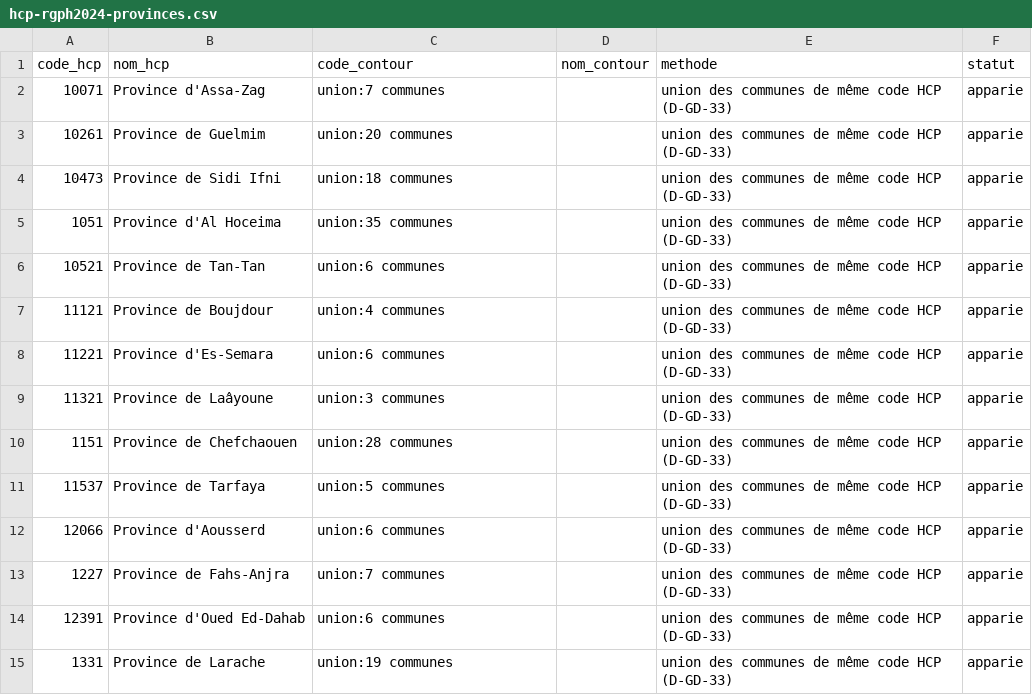
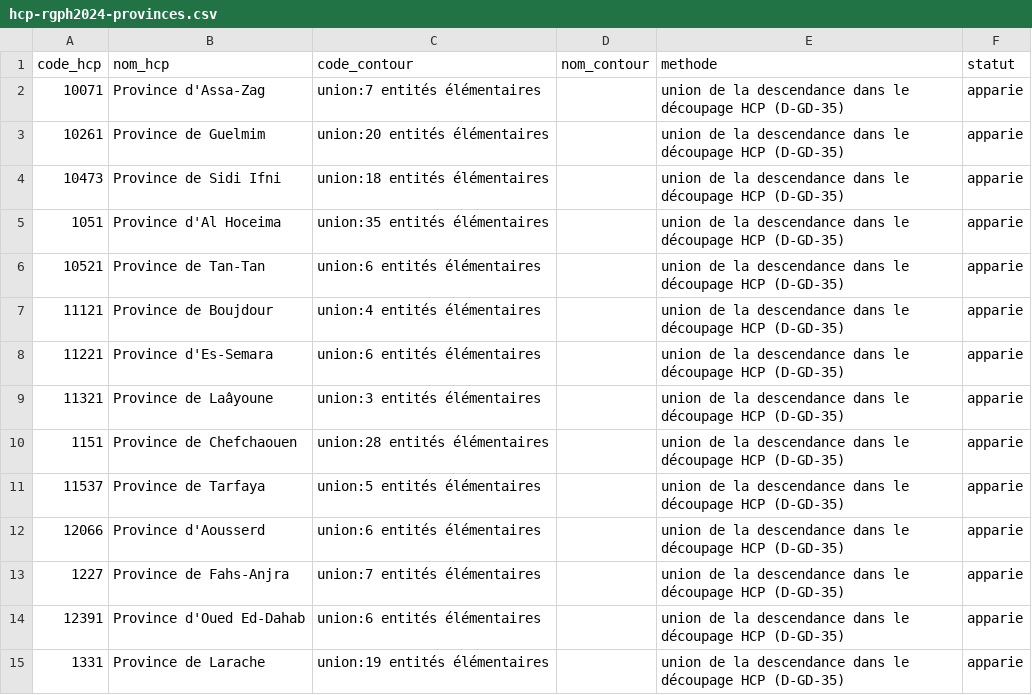
Before and after one commit to RachEma-ux/Fadi, a CSV file: docs/geodata/sources/correspondances/hcp-rgph2024-provinces.csv, drawn as a sheet; only a part is shown; the diff covers the shown part only.

```diff
--- a/docs/geodata/sources/correspondances/hcp-rgph2024-provinces.csv
+++ b/docs/geodata/sources/correspondances/hcp-rgph2024-provinces.csv
@@ -1,15 +1,15 @@
 code_hcp,nom_hcp,code_contour,nom_contour,methode,statut
-10071,Province d'Assa-Zag,union:7 communes,,union des communes de même code HCP (D-GD-33),apparie
-10261,Province de Guelmim,union:20 communes,,union des communes de même code HCP (D-GD-33),apparie
-10473,Province de Sidi Ifni,union:18 communes,,union des communes de même code HCP (D-GD-33),apparie
-1051,Province d'Al Hoceima,union:35 communes,,union des communes de même code HCP (D-GD-33),apparie
-10521,Province de Tan-Tan,union:6 communes,,union des communes de même code HCP (D-GD-33),apparie
-11121,Province de Boujdour,union:4 communes,,union des communes de même code HCP (D-GD-33),apparie
-11221,Province d'Es-Semara,union:6 communes,,union des communes de même code HCP (D-GD-33),apparie
-11321,Province de Laâyoune,union:3 communes,,union des communes de même code HCP (D-GD-33),apparie
-1151,Province de Chefchaouen,union:28 communes,,union des communes de même code HCP (D-GD-33),apparie
-11537,Province de Tarfaya,union:5 communes,,union des communes de même code HCP (D-GD-33),apparie
-12066,Province d'Aousserd,union:6 communes,,union des communes de même code HCP (D-GD-33),apparie
-1227,Province de Fahs-Anjra,union:7 communes,,union des communes de même code HCP (D-GD-33),apparie
-12391,Province d'Oued Ed-Dahab,union:6 communes,,union des communes de même code HCP (D-GD-33),apparie
-1331,Province de Larache,union:19 communes,,union des communes de même code HCP (D-GD-33),apparie
+10071,Province d'Assa-Zag,union:7 entités élémentaires,,union de la descendance dans le découpage HCP (D-GD-35),apparie
+10261,Province de Guelmim,union:20 entités élémentaires,,union de la descendance dans le découpage HCP (D-GD-35),apparie
+10473,Province de Sidi Ifni,union:18 entités élémentaires,,union de la descendance dans le découpage HCP (D-GD-35),apparie
+1051,Province d'Al Hoceima,union:35 entités élémentaires,,union de la descendance dans le découpage HCP (D-GD-35),apparie
+10521,Province de Tan-Tan,union:6 entités élémentaires,,union de la descendance dans le découpage HCP (D-GD-35),apparie
+11121,Province de Boujdour,union:4 entités élémentaires,,union de la descendance dans le découpage HCP (D-GD-35),apparie
+11221,Province d'Es-Semara,union:6 entités élémentaires,,union de la descendance dans le découpage HCP (D-GD-35),apparie
+11321,Province de Laâyoune,union:3 entités élémentaires,,union de la descendance dans le découpage HCP (D-GD-35),apparie
+1151,Province de Chefchaouen,union:28 entités élémentaires,,union de la descendance dans le découpage HCP (D-GD-35),apparie
+11537,Province de Tarfaya,union:5 entités élémentaires,,union de la descendance dans le découpage HCP (D-GD-35),apparie
+12066,Province d'Aousserd,union:6 entités élémentaires,,union de la descendance dans le découpage HCP (D-GD-35),apparie
+1227,Province de Fahs-Anjra,union:7 entités élémentaires,,union de la descendance dans le découpage HCP (D-GD-35),apparie
+12391,Province d'Oued Ed-Dahab,union:6 entités élémentaires,,union de la descendance dans le découpage HCP (D-GD-35),apparie
+1331,Province de Larache,union:19 entités élémentaires,,union de la descendance dans le découpage HCP (D-GD-35),apparie
```
Also changed, not shown: 122 edited cells elsewhere in this file, docs/geodata/sources/correspondances/hcp-rgph2024-regions.csv, docs/geodata/sources/decoupage/ma-niveaux.csv, 16 other files.
